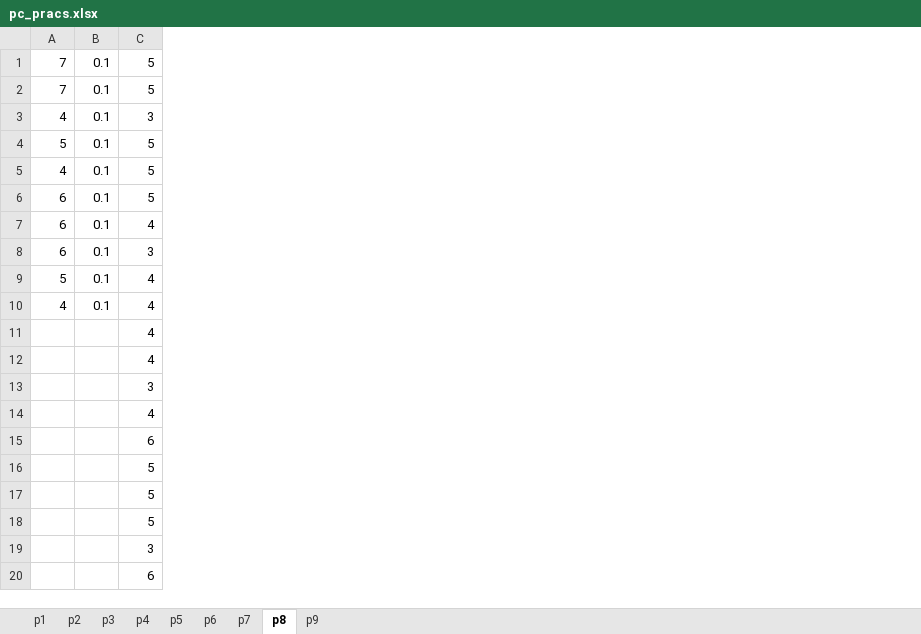
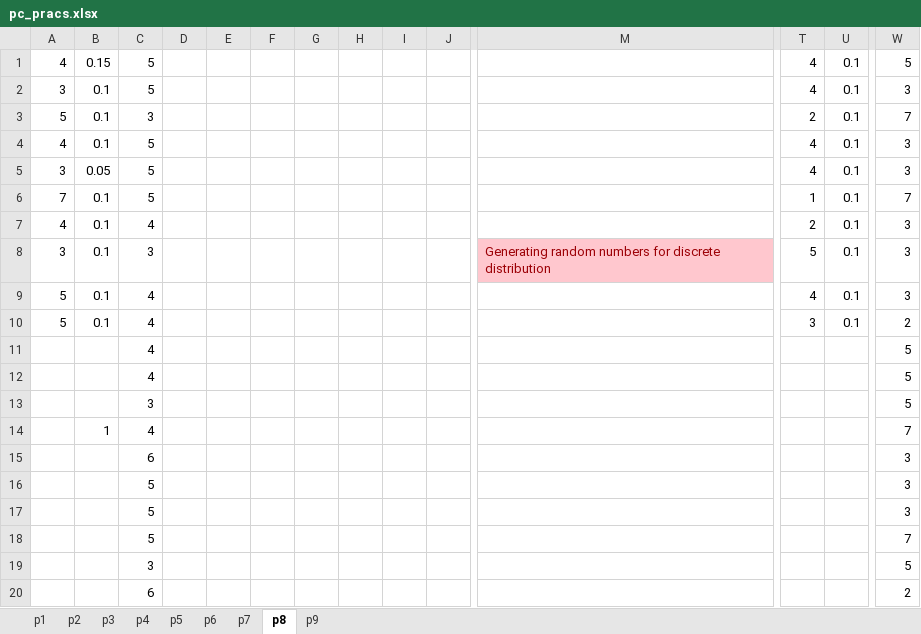
Before and after one commit to natyavidhan/kmvsem2, an Excel workbook: pc_pracs.xlsx, sheet p8, drawn as a sheet; only a part is shown, gaps mark what is left out; values as stored, in another font and other column widths than the file's, no borders; charts and pictures not drawn; removed rows and columns are numbered as before the commit, all else as after; rows hold the shown columns only; the diff covers the shown part only; the diff names each change by its address in the sheet, - before the commit and + after, or states it on an @@ line.

```diff
--- a/pc_pracs.xlsx (sheet p8)
+++ b/pc_pracs.xlsx (sheet p8)
+column D, empty
+column E, empty
+column F, empty
+column G, empty
+column H, empty
+column I, empty
+column J, empty
+column M, row 8: Generating random numbers for discrete distribution
+column T, rows 6-9: 1 | 2 | 5 | 4
+column U, rows 6-9: all 0.1
+column W, rows 6-9: 7 | 3 | 3 | 3; rows 11-20: 5 | 5 | 5 | 7 | 3 | 3 | 3 | 7 | 5 | 2
+row 1: 4 | 0.15 | 5 |  |  |  |  |  |  |  |  | 4 | 0.1 | 5
+row 2: 3 | 0.1 | 5 |  |  |  |  |  |  |  |  | 4 | 0.1 | 3
+row 3: 5 | 0.1 | 3 |  |  |  |  |  |  |  |  | 2 | 0.1 | 7
@@ row 5 moved to row 4: 4 @@
+row 5: 3 | 0.05 | 5 |  |  |  |  |  |  |  |  | 4 | 0.1 | 3
-row 2: 7 | 0.1 | 5
-C7: 3
+C7: 4
-row 4: 5 | 0.1 | 5
-row 6: 6 | 0.1 | 5
-row 7: 6 | 0.1 | 4
-A8: 6
+A8: 3
-row 10: 4 | 0.1 | 4
+row 10: 5 | 0.1 | 4 |  |  |  |  |  |  |  |  | 3 | 0.1 | 2
-B14: (empty)
+B14: 1
```
Also changed, not shown: 9 added columns elsewhere in this sheet, sheet p7, sheet p9, sheet p5, sheet p2, sheet p1, sheet p3, 2 more sheets, charts or pictures.
